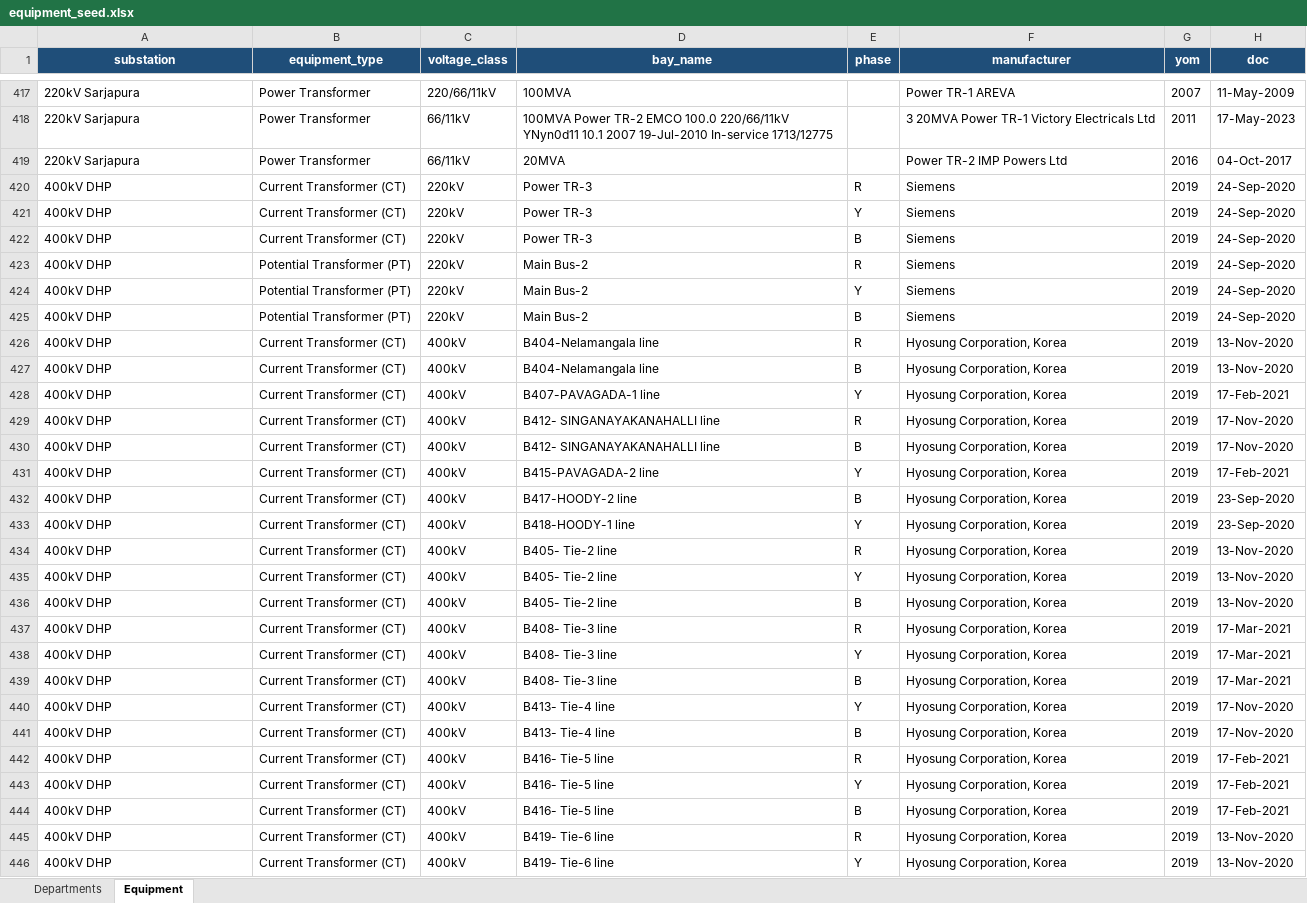
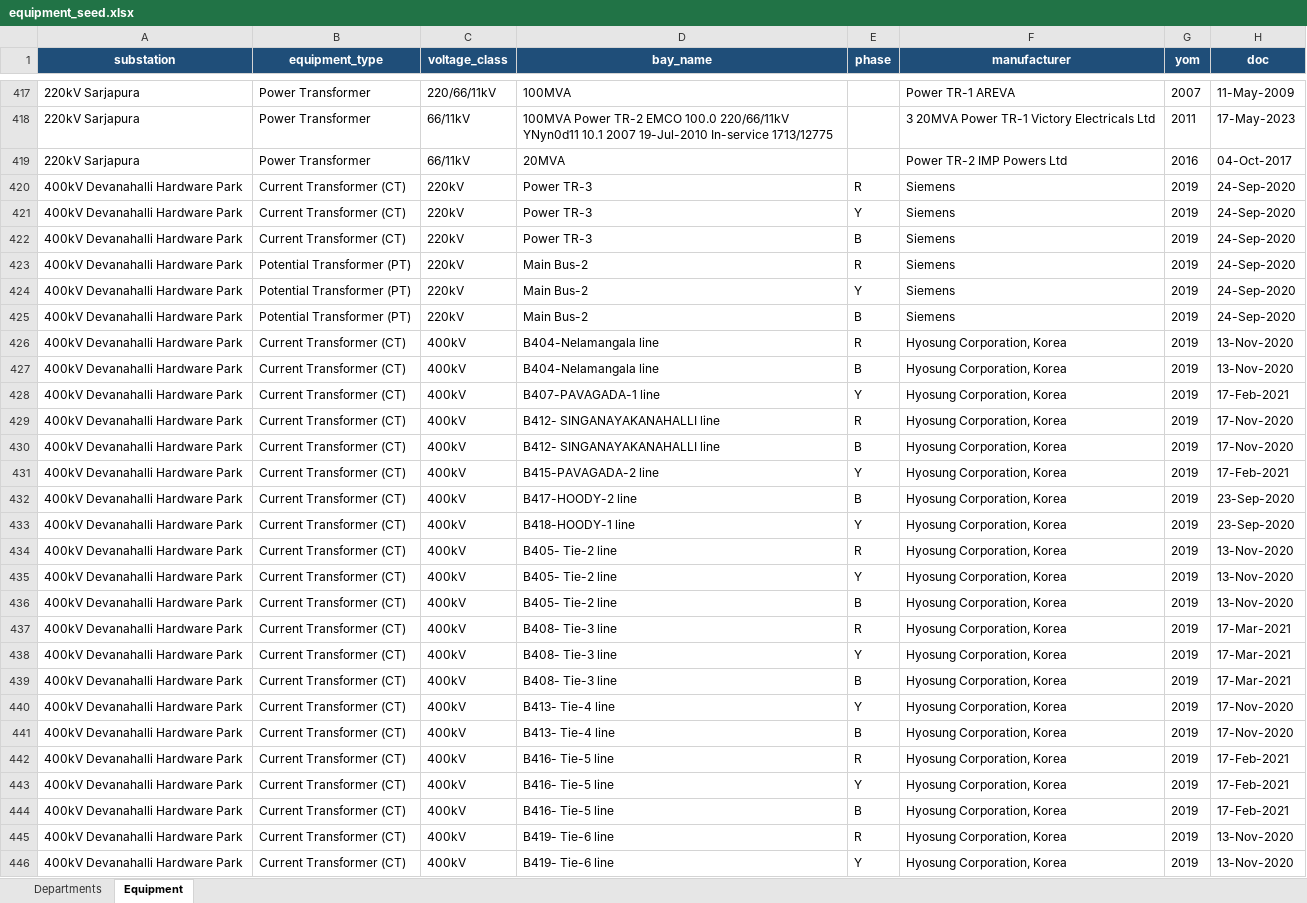
Before and after one commit to yesuvadian/Customer-API, an Excel workbook: equipment_seed.xlsx, sheet Equipment, drawn as a sheet; only a part is shown, gaps mark what is left out; values as stored, in another font and other column widths than the file's, no borders; the diff covers the shown part only; the diff names each change by its address in the sheet, - before the commit and + after, or states it on an @@ line.

```diff
--- a/equipment_seed.xlsx (sheet Equipment)
+++ b/equipment_seed.xlsx (sheet Equipment)
-A420:A446 (substation): 400kV DHP
+A420:A446 (substation): 400kV Devanahalli Hardware Park
```
Also changed, not shown: 150 edited cells elsewhere in this sheet, sheet Departments, KPTCL_Substation_Mapping.xlsx, 1 other file.
